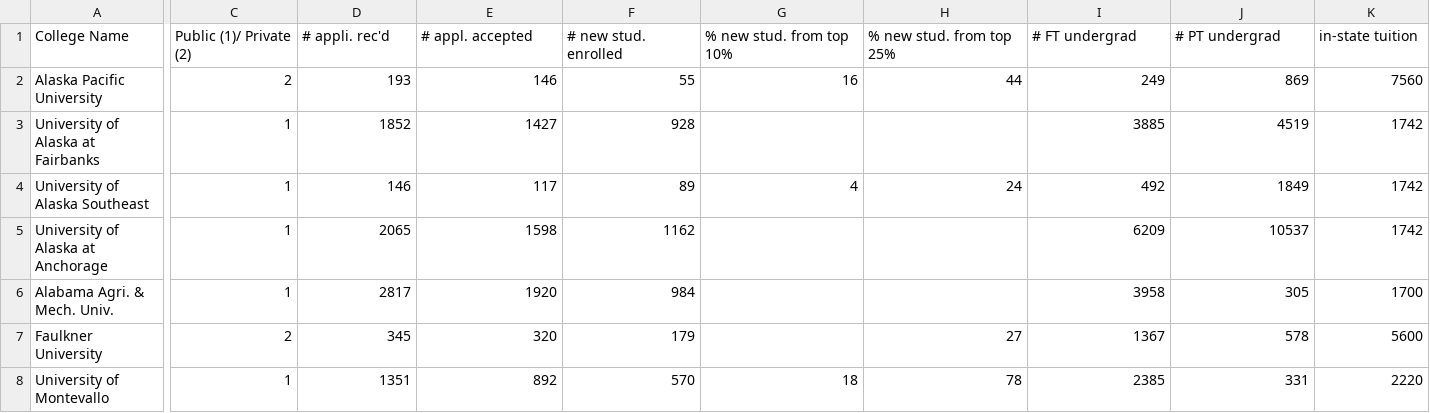
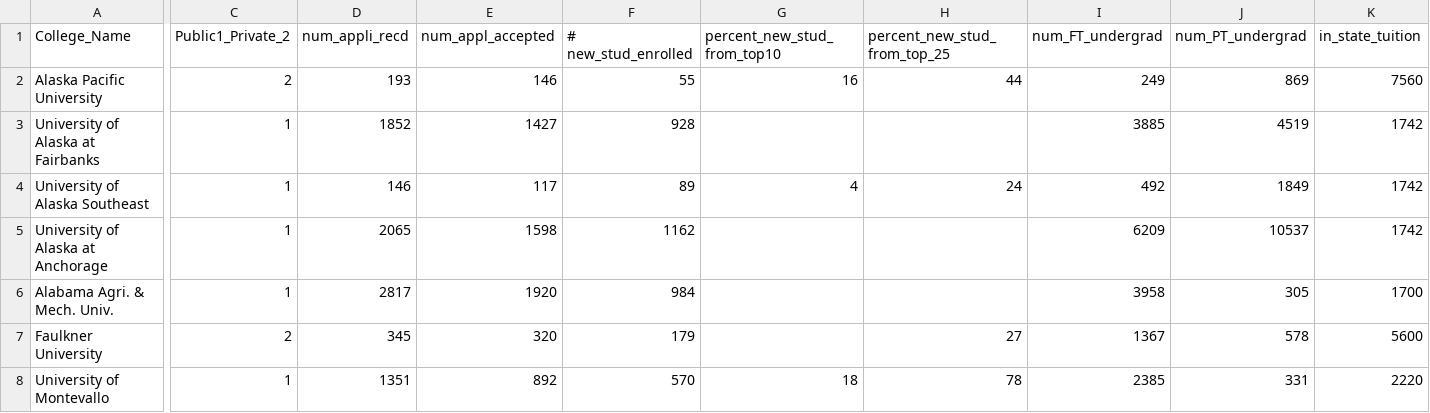
Before and after one commit to gldimas/AA645, a CSV file: Data/Universities.csv, drawn as a sheet; only a part is shown, gaps mark what is left out; the diff covers the shown part only; the diff names each change by its address in the sheet, - before the commit and + after, or states it on an @@ line.

Commit message:
Update Universities.csv

```diff
--- a/Data/Universities.csv
+++ b/Data/Universities.csv
-A1: College Name
+A1: College_Name
-C1: Public (1)/ Private (2)
+C1: Public1_Private_2
-D1: # appli. rec'd
+D1: num_appli_recd
-E1: # appl. accepted
+E1: num_appl_accepted
-F1: # new stud. enrolled
+F1: # new_stud_enrolled
-G1: % new stud. from top 10%
+G1: percent_new_stud_from_top10
-H1: % new stud. from top 25%
+H1: percent_new_stud_from_top_25
-I1: # FT undergrad
+I1: num_FT_undergrad
-J1: # PT undergrad
+J1: num_PT_undergrad
-K1: in-state tuition
+K1: in_state_tuition
```
Also changed, not shown: 7 edited cells elsewhere in this file.
